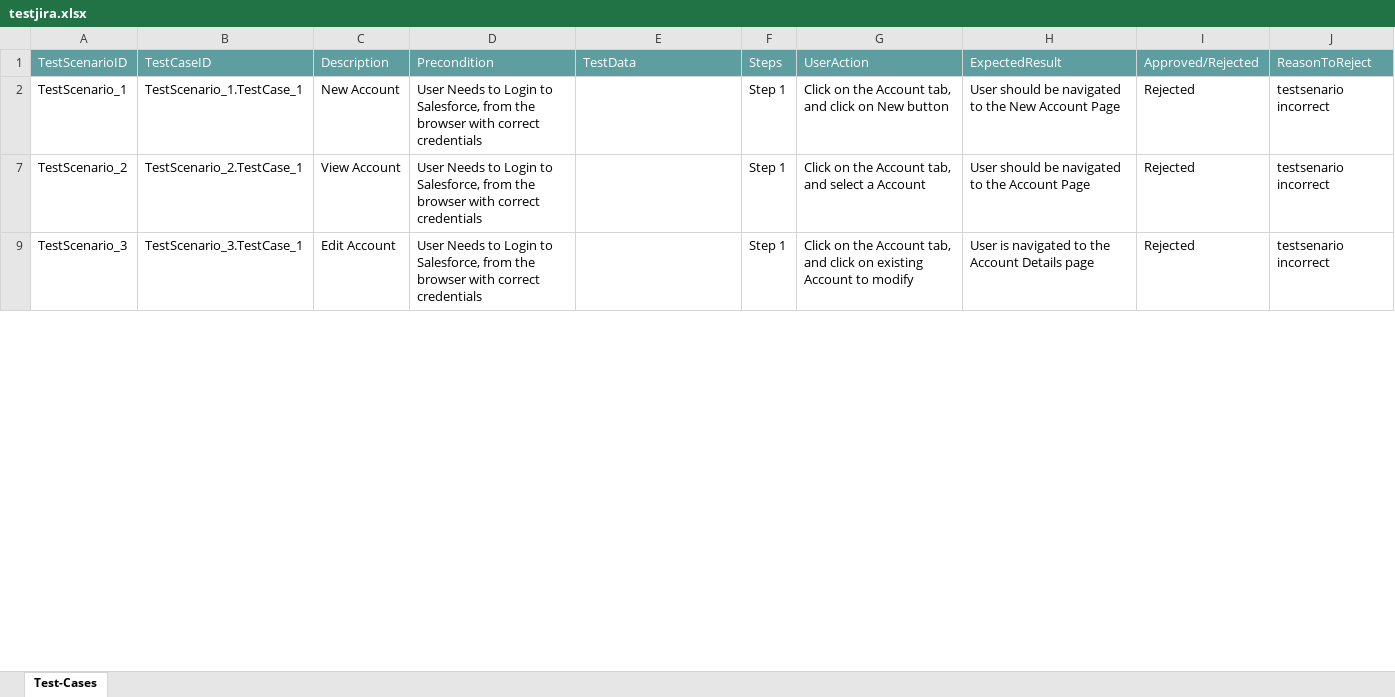
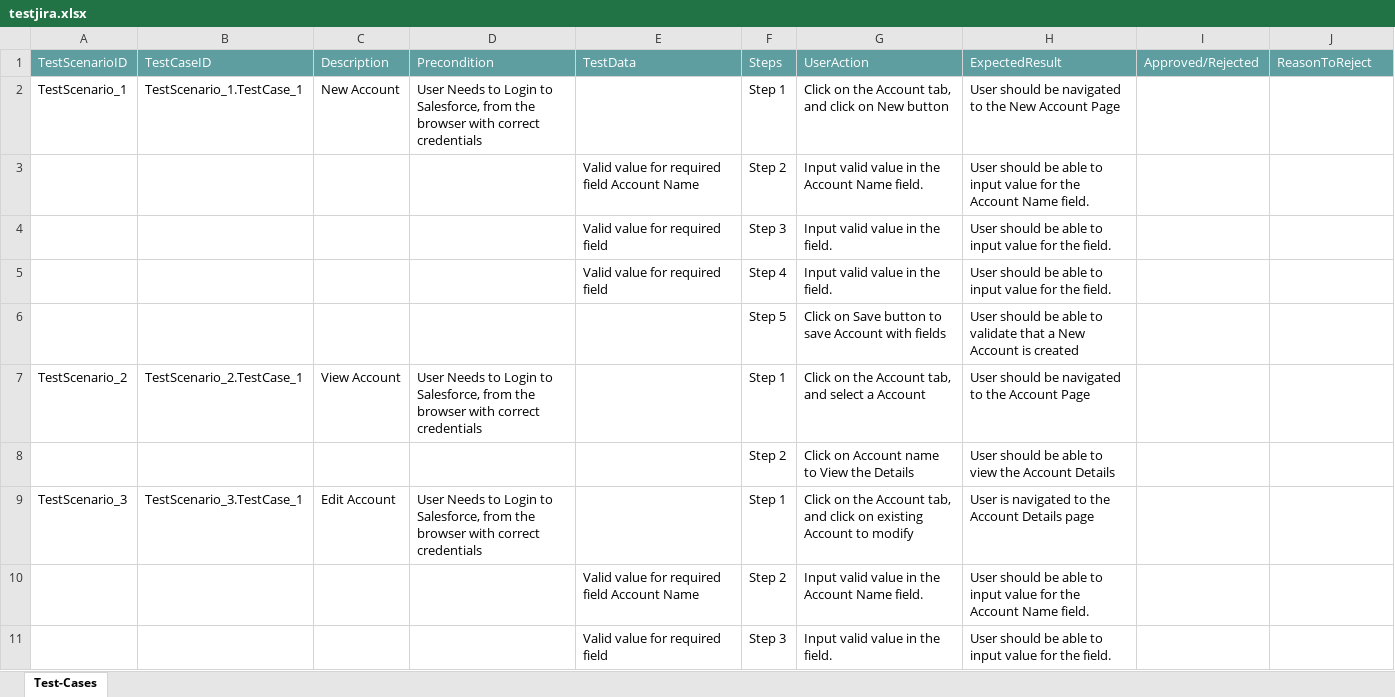
Before and after one commit to ShaikMohamedIrfan/chikku123, an Excel workbook: testjira.xlsx, sheet Test-Cases, drawn as a sheet; only a part is shown; values as stored, in another font and other column widths than the file's, no borders; table styles not drawn; the diff covers the shown part only; the diff names each change by its address in the sheet, - before the commit and + after, or states it on an @@ line.

Commit message:
Initial Commit for Verification of Test cases

```diff
--- a/testjira.xlsx (sheet Test-Cases)
+++ b/testjira.xlsx (sheet Test-Cases)
-I2: Rejected
+I2: (empty)
-J2: testsenario incorrect
+J2: (empty)
@@ row 3 unhidden:  |  |  |  | Valid value for required field Account Name | Step 2 | Input valid value in the Account Name field. | User should be able to input value for the Account Name field. @@
@@ row 4 unhidden:  |  |  |  | Valid value for required field | Step 3 | Input valid value in the field. | User should be able to input value for the field. @@
@@ row 5 unhidden:  |  |  |  | Valid value for required field | Step 4 | Input valid value in the field. | User should be able to input value for the field. @@
@@ row 6 unhidden:  |  |  |  |  | Step 5 | Click on Save button to save Account with fields | User should be able to validate that a New Account is created @@
-I7: Rejected
+I7: (empty)
-J7: testsenario incorrect
+J7: (empty)
@@ row 8 unhidden:  |  |  |  |  | Step 2 | Click on Account name to View the Details | User should be able to view the Account Details @@
-I9: Rejected
+I9: (empty)
-J9: testsenario incorrect
+J9: (empty)
@@ row 10 unhidden:  |  |  |  | Valid value for required field Account Name | Step 2 | Input valid value in the Account Name field. | User should be able to input value for the Account Name field. @@
@@ row 11 unhidden:  |  |  |  | Valid value for required field | Step 3 | Input valid value in the field. | User should be able to input value for the field. @@
```
Also changed, not shown: 45 hidden or unhidden rows and 8 edited cells elsewhere in this sheet.
